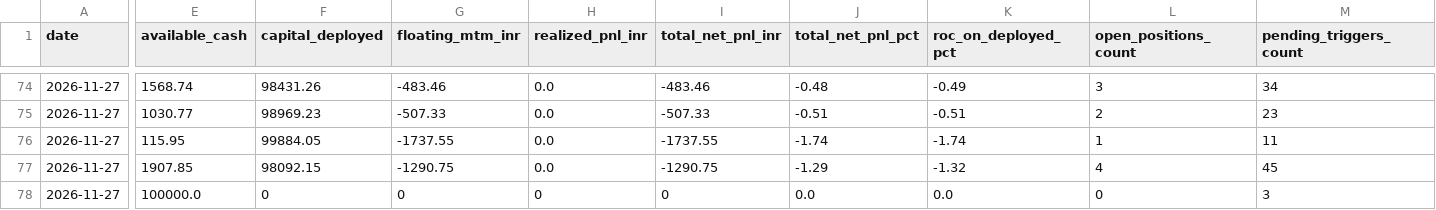
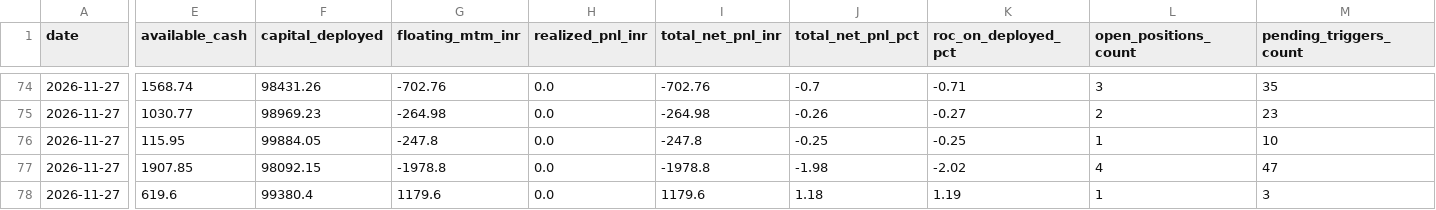
Before and after one commit to varungani/trader-ai, a CSV file: data/analytics/track_daily_equity.csv, drawn as a sheet; only a part is shown, gaps mark what is left out; the diff covers the shown part only; the diff names each change by its address in the sheet, - before the commit and + after, or states it on an @@ line.

```diff
--- a/data/analytics/track_daily_equity.csv
+++ b/data/analytics/track_daily_equity.csv
-G74 (floating_mtm_inr): -483.46
+G74 (floating_mtm_inr): -702.76
-I74 (total_net_pnl_inr): -483.46
+I74 (total_net_pnl_inr): -702.76
-J74 (total_net_pnl_pct): -0.48
+J74 (total_net_pnl_pct): -0.7
-K74 (roc_on_deployed_pct): -0.49
+K74 (roc_on_deployed_pct): -0.71
-M74 (pending_triggers_count): 34
+M74 (pending_triggers_count): 35
-G75 (floating_mtm_inr): -507.33
+G75 (floating_mtm_inr): -264.98
-I75 (total_net_pnl_inr): -507.33
+I75 (total_net_pnl_inr): -264.98
-J75 (total_net_pnl_pct): -0.51
+J75 (total_net_pnl_pct): -0.26
-K75 (roc_on_deployed_pct): -0.51
+K75 (roc_on_deployed_pct): -0.27
-G76 (floating_mtm_inr): -1737.55
+G76 (floating_mtm_inr): -247.8
-I76 (total_net_pnl_inr): -1737.55
+I76 (total_net_pnl_inr): -247.8
-J76 (total_net_pnl_pct): -1.74
+J76 (total_net_pnl_pct): -0.25
-K76 (roc_on_deployed_pct): -1.74
+K76 (roc_on_deployed_pct): -0.25
-M76 (pending_triggers_count): 11
+M76 (pending_triggers_count): 10
-G77 (floating_mtm_inr): -1290.75
+G77 (floating_mtm_inr): -1978.8
-I77 (total_net_pnl_inr): -1290.75
+I77 (total_net_pnl_inr): -1978.8
-J77 (total_net_pnl_pct): -1.29
+J77 (total_net_pnl_pct): -1.98
-K77 (roc_on_deployed_pct): -1.32
+K77 (roc_on_deployed_pct): -2.02
-M77 (pending_triggers_count): 45
+M77 (pending_triggers_count): 47
-E78 (available_cash): 100000.0
+E78 (available_cash): 619.6
-F78 (capital_deployed): 0
+F78 (capital_deployed): 99380.4
-G78 (floating_mtm_inr): 0
+G78 (floating_mtm_inr): 1179.6
-H78 (realized_pnl_inr): 0
+H78 (realized_pnl_inr): 0.0
-I78 (total_net_pnl_inr): 0
+I78 (total_net_pnl_inr): 1179.6
-J78 (total_net_pnl_pct): 0.0
+J78 (total_net_pnl_pct): 1.18
-K78 (roc_on_deployed_pct): 0.0
+K78 (roc_on_deployed_pct): 1.19
-L78 (open_positions_count): 0
+L78 (open_positions_count): 1
```
Also changed, not shown: 125 edited cells elsewhere in this file, data/analytics/active_positions_snapshot.csv, data/analytics/closed_trades_history.csv, 30 other files.
